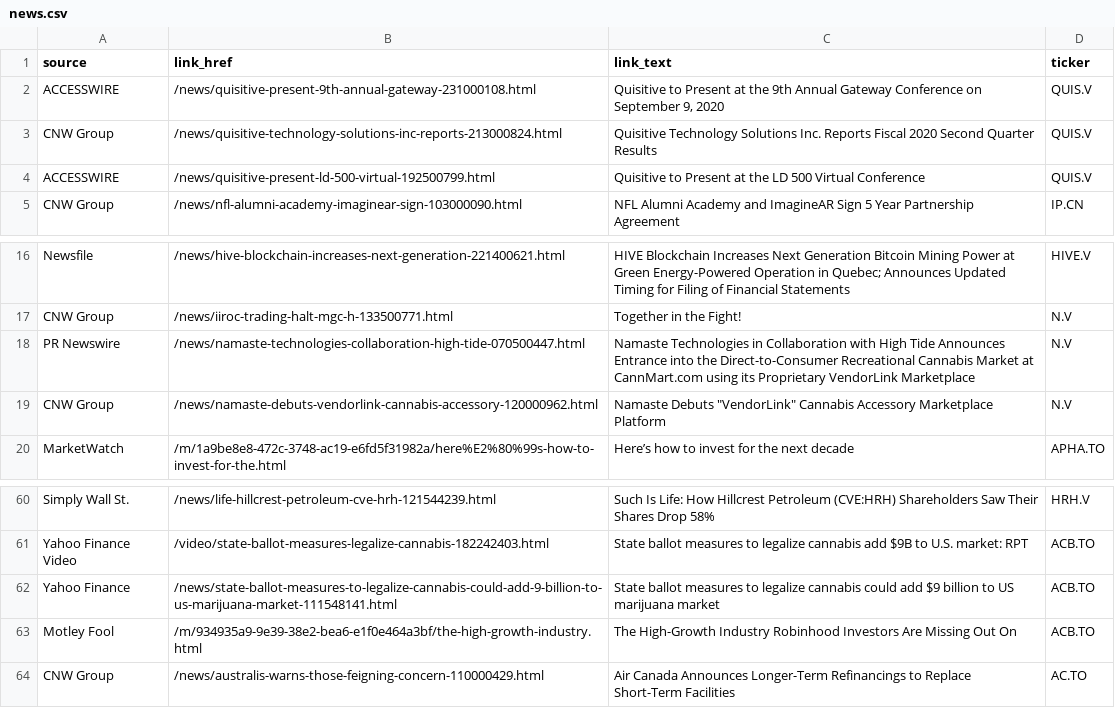
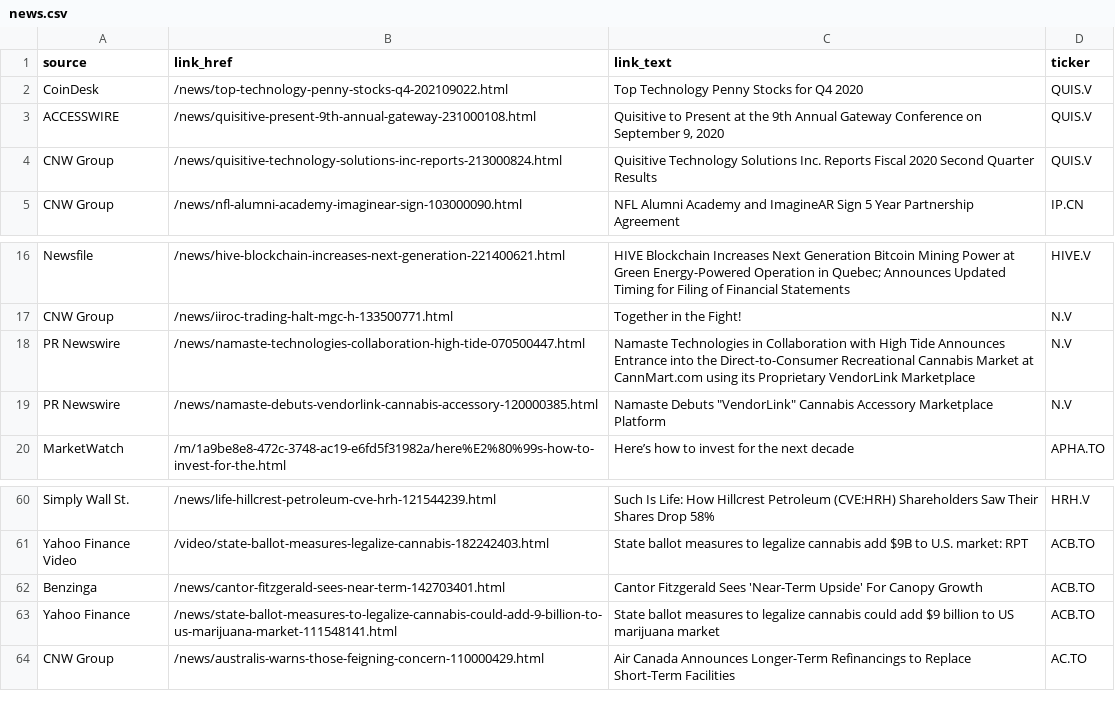
Before and after one commit to dli-invest/halts_and_news, a CSV file: news.csv, drawn as a sheet; only a part is shown, gaps mark what is left out.

```diff
--- a/news.csv
+++ b/news.csv
@@ -1,5 +1,5 @@
 source,link_href,link_text,ticker
+CoinDesk,/news/top-technology-penny-stocks-q4-202109022.html,Top Technology Penny Stocks for Q4 2020,QUIS.V
 ACCESSWIRE,/news/quisitive-present-9th-annual-gateway-231000108.html,"Quisitive to Present at the 9th Annual Gateway Conference on September 9, 2020",QUIS.V
 CNW Group,/news/quisitive-technology-solutions-inc-reports-213000824.html,Quisitive Technology Solutions Inc. Reports Fiscal 2020 Second Quarter Results,QUIS.V
-ACCESSWIRE,/news/quisitive-present-ld-500-virtual-192500799.html,Quisitive to Present at the LD 500 Virtual Conference,QUIS.V
 CNW Group,/news/nfl-alumni-academy-imaginear-sign-103000090.html,NFL Alumni Academy and ImagineAR Sign 5 Year Partnership Agreement,IP.CN
@@ -18,3 +18,3 @@ CNW Group,/news/iiroc-trading-halt-mgc-h-133500771.html,Together in the Fight!,N
 PR Newswire,/news/namaste-technologies-collaboration-high-tide-070500447.html,Namaste Technologies in Collaboration with High Tide Announces Entrance into the Direct-to-Consumer Recreational Cannabis Market at CannMart.com using its Proprietary VendorLink Marketplace,N.V
-CNW Group,/news/namaste-debuts-vendorlink-cannabis-accessory-120000962.html,"Namaste Debuts ""VendorLink"" Cannabis Accessory Marketplace Platform",N.V
+PR Newswire,/news/namaste-debuts-vendorlink-cannabis-accessory-120000385.html,"Namaste Debuts ""VendorLink"" Cannabis Accessory Marketplace Platform",N.V
 MarketWatch,/m/1a9be8e8-472c-3748-ac19-e6fd5f31982a/here%E2%80%99s-how-to-invest-for-the.html,Here’s how to invest for the next decade,APHA.TO
@@ -61,4 +61,4 @@ Simply Wall St.,/news/life-hillcrest-petroleum-cve-hrh-121544239.html,Such Is Li
 Yahoo Finance Video,/video/state-ballot-measures-legalize-cannabis-182242403.html,State ballot measures to legalize cannabis add $9B to U.S. market: RPT,ACB.TO
+Benzinga,/news/cantor-fitzgerald-sees-near-term-142703401.html,Cantor Fitzgerald Sees 'Near-Term Upside' For Canopy Growth,ACB.TO
 Yahoo Finance,/news/state-ballot-measures-to-legalize-cannabis-could-add-9-billion-to-us-marijuana-market-111548141.html,State ballot measures to legalize cannabis could add $9 billion to US marijuana market,ACB.TO
-Motley Fool,/m/934935a9-9e39-38e2-bea6-e1f0e464a3bf/the-high-growth-industry.html,The High-Growth Industry Robinhood Investors Are Missing Out On,ACB.TO
 CNW Group,/news/australis-warns-those-feigning-concern-110000429.html,Air Canada Announces Longer-Term Refinancings to Replace Short-Term Facilities,AC.TO
```
Also changed, not shown: full_news.csv, halts.csv.
